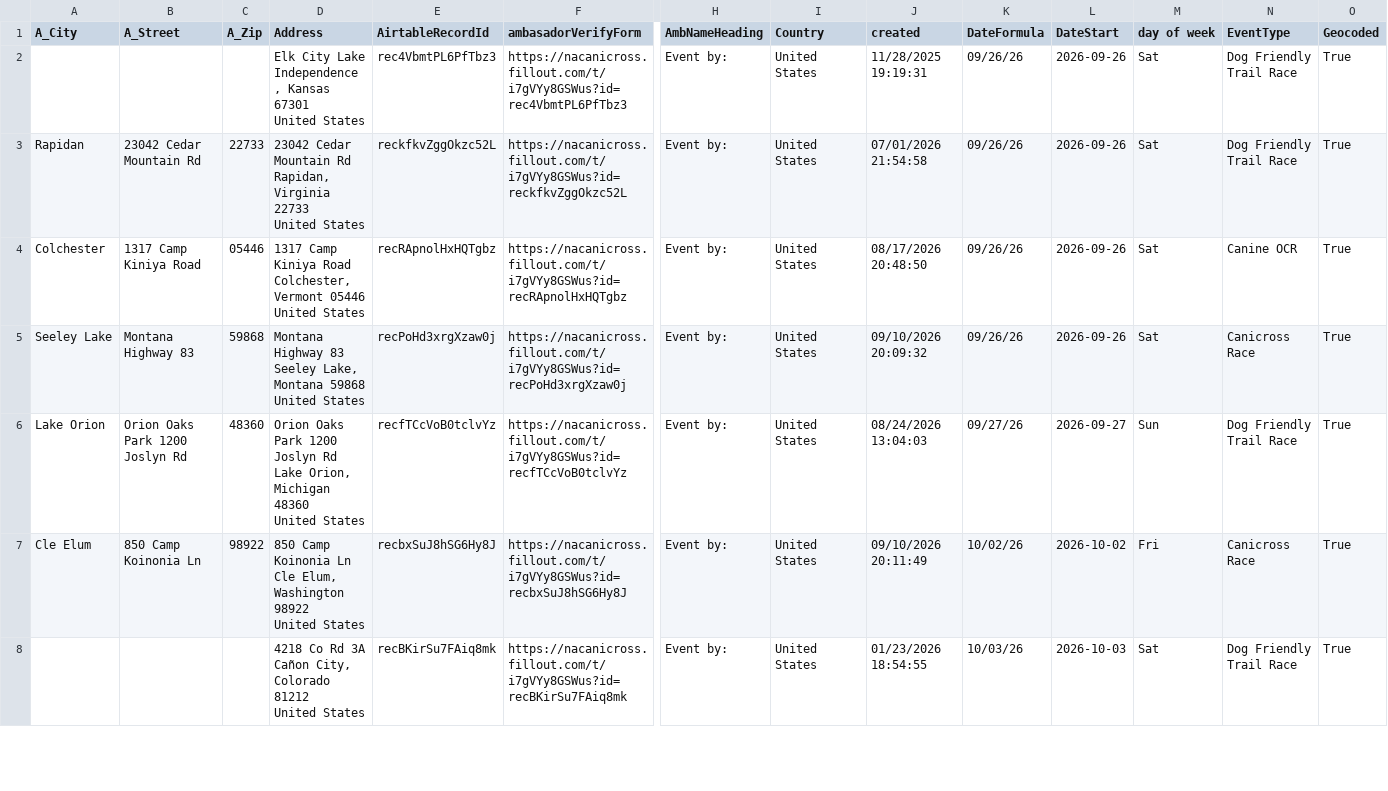
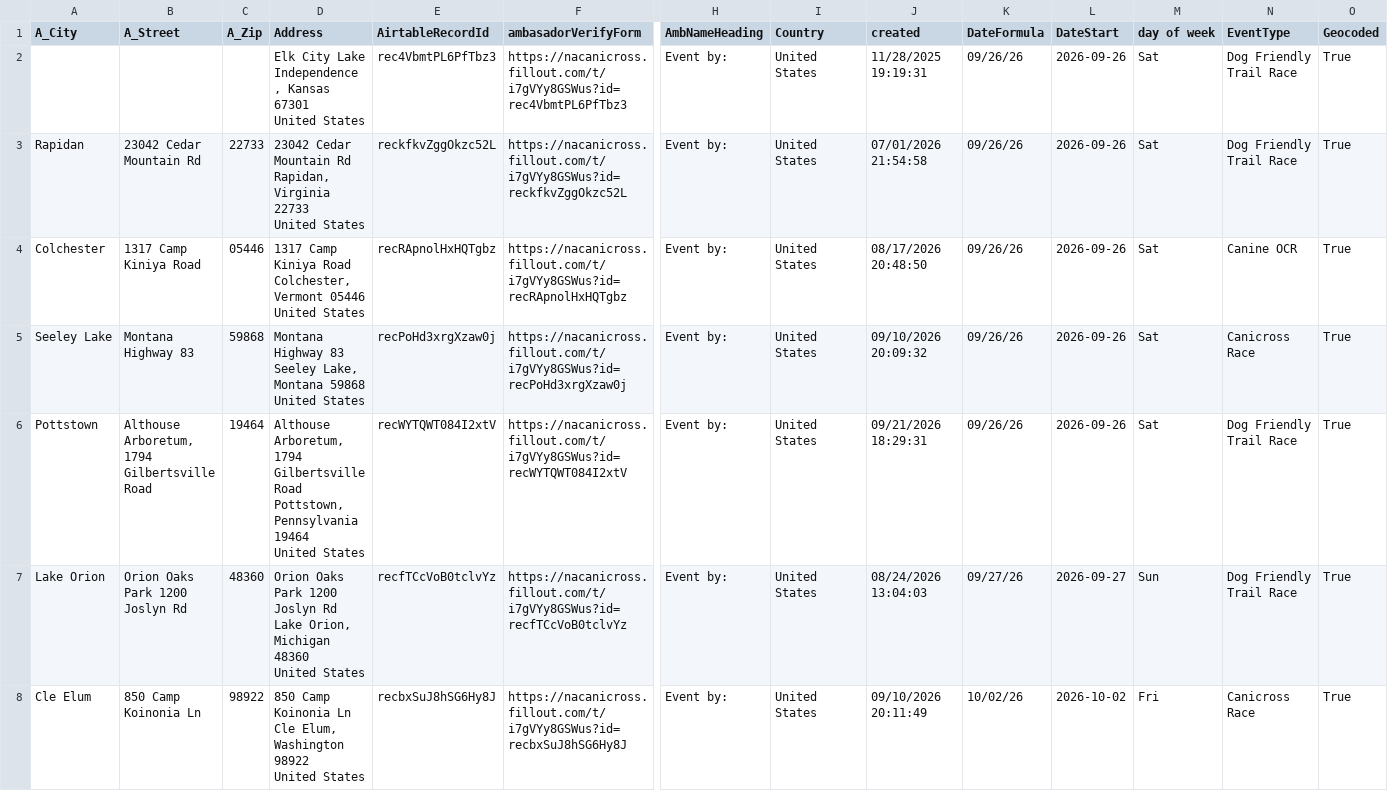
Before and after one commit to kyle-kemper/test-map, a CSV file: NonAmbassador_ActiveDates copy.csv, drawn as a sheet; only a part is shown, gaps mark what is left out; the shorter side is filled out with more unchanged rows; rows hold the shown columns only; ↵ is a line break in a cell; the diff names each change by its address in the sheet, - before the commit and + after, or states it on an @@ line.

```diff
--- a/NonAmbassador_ActiveDates copy.csv
+++ b/NonAmbassador_ActiveDates copy.csv
+row 6: Pottstown | Althouse Arboretum, 1794 Gilbertsville Road | 19464 | Althouse Arboretum, 1794 Gilbertsville Road ↵ Pottstown, Pennsylvania 19464 ↵ United States | recWYTQWT084I2xtV | https://nacanicross.fillout.com/t/i7gVYy8GSWus?id=recWYTQWT084I2xtV | Event by: | United States | 09/21/2026 18:29:31 | 09/26/26 | 2026-09-26 | Sat | Dog Friendly Trail Race | True
```
